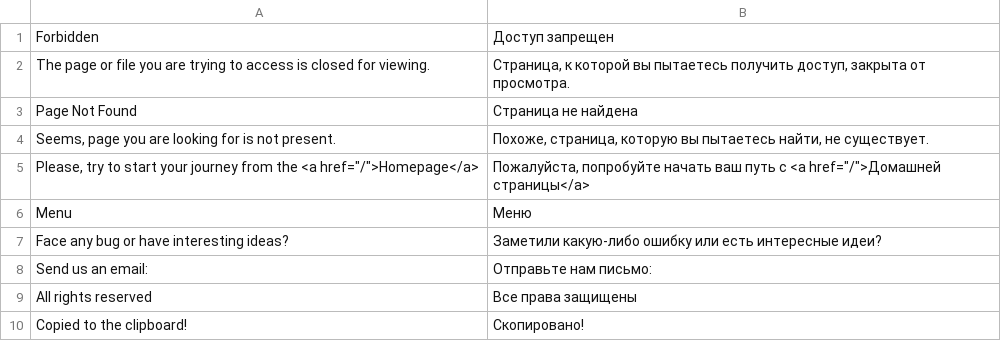
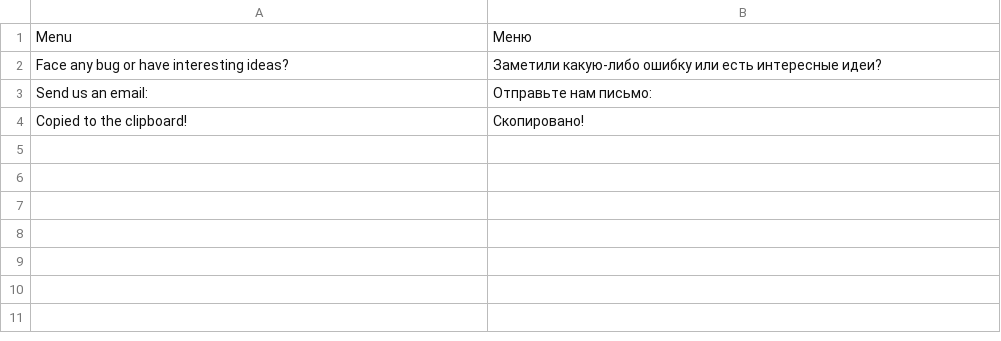
Before and after one commit to vchychuzhko/alcotimer, a CSV file: app/code/Awesome/Frontend/i18n/ru_RU.csv, drawn as a sheet.

```diff
--- a/app/code/Awesome/Frontend/i18n/ru_RU.csv
+++ b/app/code/Awesome/Frontend/i18n/ru_RU.csv
@@ -1,6 +1 @@
-"Forbidden","Доступ запрещен"
-"The page or file you are trying to access is closed for viewing.","Страница, к которой вы пытаетесь получить доступ, закрыта от просмотра."
-"Page Not Found","Страница не найдена"
-"Seems, page you are looking for is not present.","Похоже, страница, которую вы пытаетесь найти, не существует."
-"Please, try to start your journey from the <a href=""/"">Homepage</a>","Пожалуйста, попробуйте начать ваш путь с <a href=""/"">Домашней страницы</a>"
 "Menu","Меню"
@@ -8,3 +3,2 @@
 "Send us an email:","Отправьте нам письмо:"
-"All rights reserved","Все права защищены"
 "Copied to the clipboard!","Скопировано!"
```
Also changed, not shown: app/code/Awesome/Frontend/i18n/uk_UA.csv, 16 other files.
